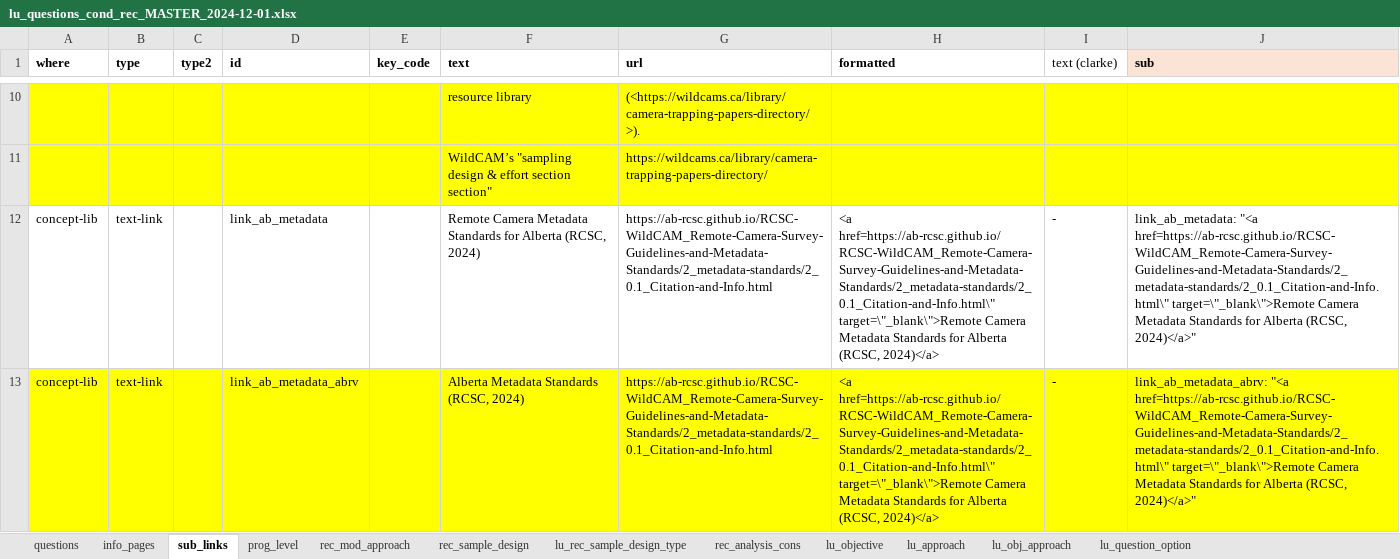
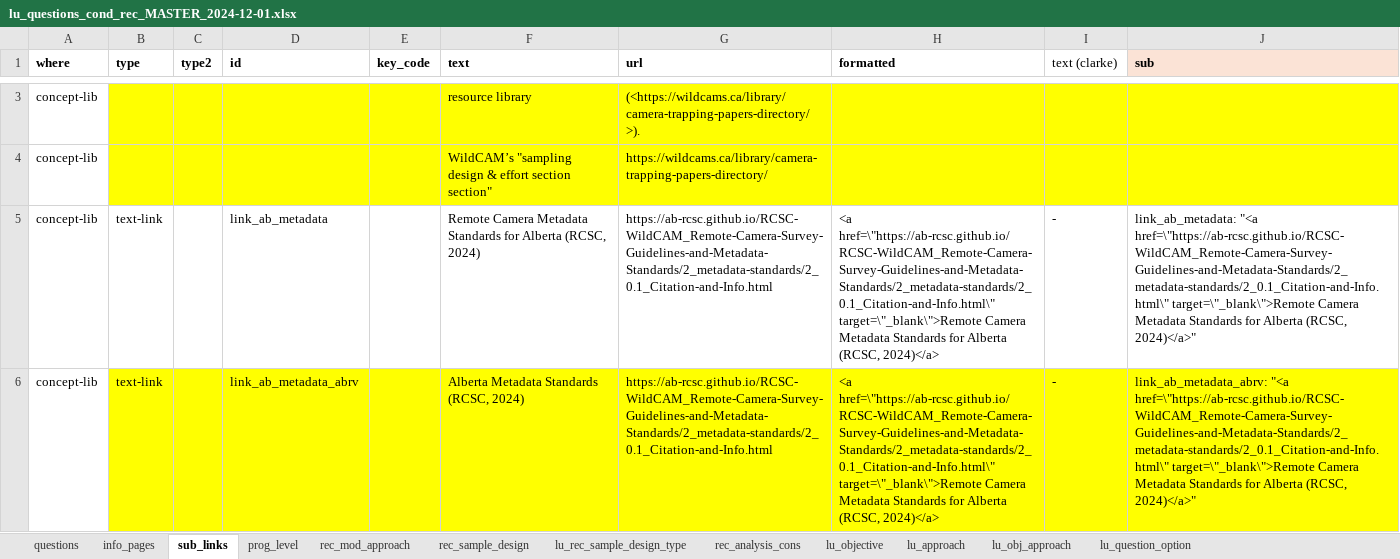
Before and after one commit to AB-RCSC/rc-decision-support-tool, an Excel workbook: .00_scratch/lu_questions_cond_rec_MASTER_2024-12-01.xlsx, sheet sub_links, drawn as a sheet; only a part is shown, gaps mark what is left out; values as stored, in another font and other column widths than the file's, no borders; conditional formats not drawn; addresses are those after the commit; the diff covers the shown part only; the diff names each change by its address in the sheet, - before the commit and + after, or states it on an @@ line.

```diff
--- a/.00_scratch/lu_questions_cond_rec_MASTER_2024-12-01.xlsx (sheet sub_links)
+++ b/.00_scratch/lu_questions_cond_rec_MASTER_2024-12-01.xlsx (sheet sub_links)
-A3:A4 (where): (empty)
+A3:A4 (where): concept-lib
-A3:A4 fill: #FFFF00
+A3:A4 fill: none
-H5:H6 (formatted): <a href=https://ab-rcsc.github.io/RCSC-WildCAM_Remote-Camera-Survey-Guidelines-and-Metadata-Standards/2_metadata-standards/2_0.1_Citation-and-Info.html\" target=\"_blank\">Remote Camera…
+H5:H6 (formatted): <a href=\"https://ab-rcsc.github.io/RCSC-WildCAM_Remote-Camera-Survey-Guidelines-and-Metadata-Standards/2_metadata-standards/2_0.1_Citation-and-Info.html\" target=\"_blank\">Remote Camera…
-J5 (sub): link_ab_metadata: "<a href=https://ab-rcsc.github.io/RCSC-WildCAM_Remote-Camera-Survey-Guidelines-and-Metadata-Standards/2_metadata-standards/2_0.1_Citation-and-Info.html\" target=\"_blank\">Remote Camera…
+J5 (sub): link_ab_metadata: "<a href=\"https://ab-rcsc.github.io/RCSC-WildCAM_Remote-Camera-Survey-Guidelines-and-Metadata-Standards/2_metadata-standards/2_0.1_Citation-and-Info.html\" target=\"_blank\">Remote Camera…
-A6 fill: #FFFF00
+A6 fill: none
-J6 (sub): link_ab_metadata_abrv: "<a href=https://ab-rcsc.github.io/RCSC-WildCAM_Remote-Camera-Survey-Guidelines-and-Metadata-Standards/2_metadata-standards/2_0.1_Citation-and-Info.html\" target=\"_blank\">Remote Camera…
+J6 (sub): link_ab_metadata_abrv: "<a href=\"https://ab-rcsc.github.io/RCSC-WildCAM_Remote-Camera-Survey-Guidelines-and-Metadata-Standards/2_metadata-standards/2_0.1_Citation-and-Info.html\" target=\"_blank\">Remote Camera…
```
Also changed, not shown: 7 removed rows and 9 edited cells elsewhere in this sheet, sheet questions, 5 other files.
